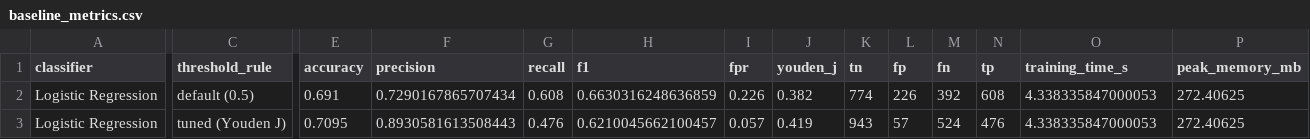
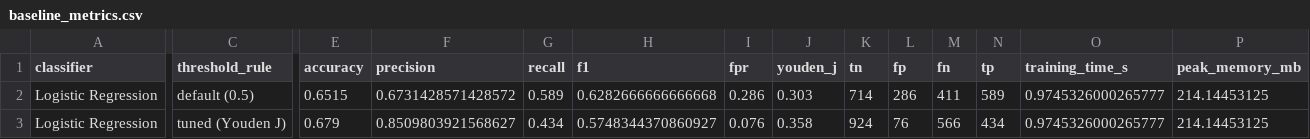
Before and after one commit to WendelLeander/PhishEvade, a CSV file: Metrics/baseline_metrics.csv, drawn as a sheet; only a part is shown, gaps mark what is left out; the diff covers the shown part only; the diff names each change by its address in the sheet, - before the commit and + after, or states it on an @@ line.

```diff
--- a/Metrics/baseline_metrics.csv
+++ b/Metrics/baseline_metrics.csv
-E2 (accuracy): 0.691
+E2 (accuracy): 0.6515
-F2 (precision): 0.7290167865707434
+F2 (precision): 0.6731428571428572
-G2 (recall): 0.608
+G2 (recall): 0.589
-H2 (f1): 0.6630316248636859
+H2 (f1): 0.6282666666666668
-I2 (fpr): 0.226
+I2 (fpr): 0.286
-J2 (youden_j): 0.382
+J2 (youden_j): 0.303
-K2 (tn): 774
+K2 (tn): 714
-L2 (fp): 226
+L2 (fp): 286
-M2 (fn): 392
+M2 (fn): 411
-N2 (tp): 608
+N2 (tp): 589
-O2:O3 (training_time_s): 4.338335847000053
+O2:O3 (training_time_s): 0.9745326000265777
-P2:P3 (peak_memory_mb): 272.40625
+P2:P3 (peak_memory_mb): 214.14453125
-E3 (accuracy): 0.7095
+E3 (accuracy): 0.679
-F3 (precision): 0.8930581613508443
+F3 (precision): 0.8509803921568627
-G3 (recall): 0.476
+G3 (recall): 0.434
-H3 (f1): 0.6210045662100457
+H3 (f1): 0.5748344370860927
-I3 (fpr): 0.057
+I3 (fpr): 0.076
-J3 (youden_j): 0.419
+J3 (youden_j): 0.358
-K3 (tn): 943
+K3 (tn): 924
-L3 (fp): 57
+L3 (fp): 76
-M3 (fn): 524
+M3 (fn): 566
-N3 (tp): 476
+N3 (tp): 434
```
Also changed, not shown: 3 edited cells elsewhere in this file, 3 other files.
